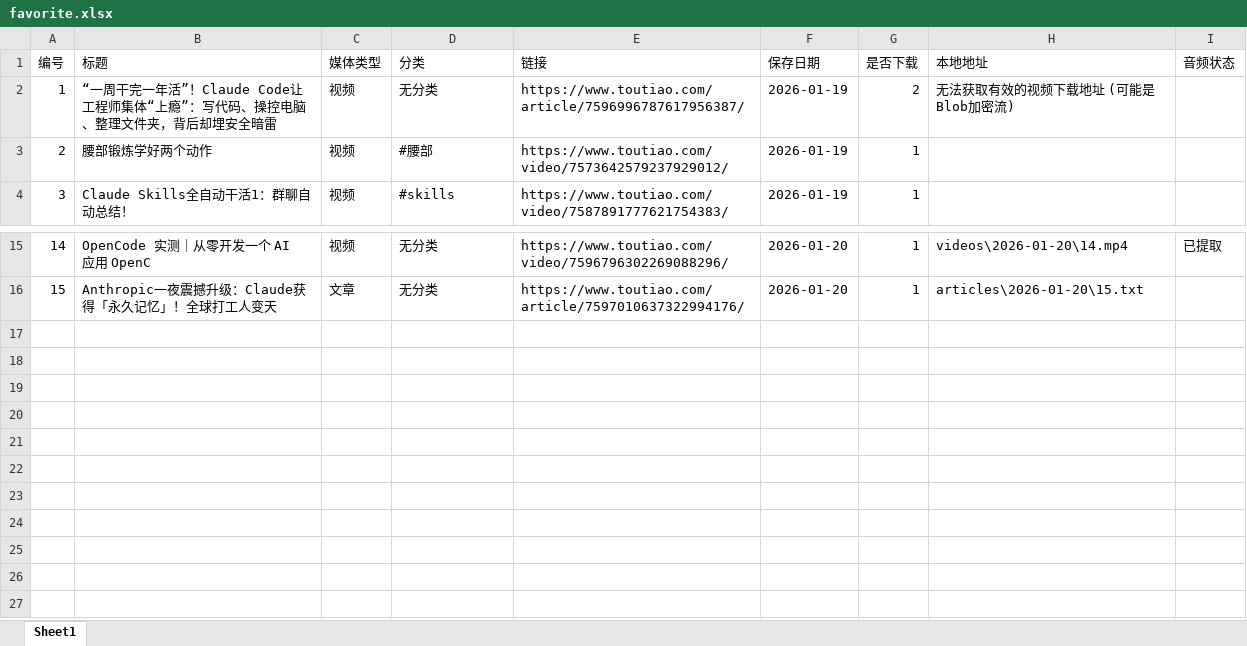
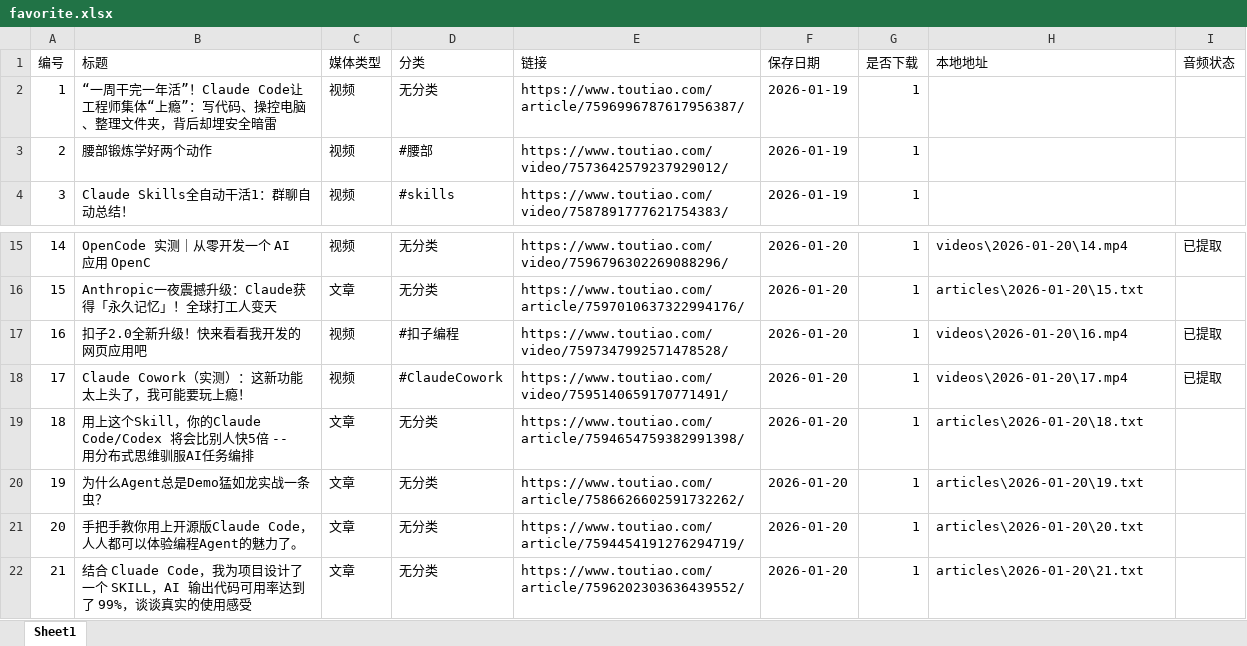
Before and after one commit to DongPo562/Social-Media-Fetch, an Excel workbook: favorite.xlsx, sheet Sheet1, drawn as a sheet; only a part is shown, gaps mark what is left out; values as stored, in another font and other column widths than the file's, no borders; the diff names each change by its address in the sheet, - before the commit and + after, or states it on an @@ line.

```diff
--- a/favorite.xlsx (sheet Sheet1)
+++ b/favorite.xlsx (sheet Sheet1)
-G2 (是否下载): 2
+G2 (是否下载): 1
-H2 (本地地址): 无法获取有效的视频下载地址 (可能是Blob加密流)
+H2 (本地地址): (empty)
+row 17: 16 | 扣子2.0全新升级！快来看看我开发的网页应用吧 | 视频 | #扣子编程 | https://www.toutiao.com/video/7597347992571478528/ | 2026-01-20 | 1 | videos\2026-01-20\16.mp4 | 已提取
+row 18: 17 | Claude Cowork（实测）：这新功能太上头了，我可能要玩上瘾！ | 视频 | #ClaudeCowork | https://www.toutiao.com/video/7595140659170771491/ | 2026-01-20 | 1 | videos\2026-01-20\17.mp4 | 已提取
+row 19: 18 | 用上这个Skill，你的Claude Code/Codex 将会比别人快5倍 -- 用分布式思维驯服AI任务编排 | 文章 | 无分类 | https://www.toutiao.com/article/7594654759382991398/ | 2026-01-20 | 1 | articles\2026-01-20\18.txt
+row 20: 19 | 为什么Agent总是Demo猛如龙实战一条虫？ | 文章 | 无分类 | https://www.toutiao.com/article/7586626602591732262/ | 2026-01-20 | 1 | articles\2026-01-20\19.txt
+row 21: 20 | 手把手教你用上开源版Claude Code，人人都可以体验编程Agent的魅力了。 | 文章 | 无分类 | https://www.toutiao.com/article/7594454191276294719/ | 2026-01-20 | 1 | articles\2026-01-20\20.txt
+row 22: 21 | 结合 Cluade Code，我为项目设计了一个 SKILL，AI 输出代码可用率达到了 99%，谈谈真实的使用感受 | 文章 | 无分类 | https://www.toutiao.com/article/7596202303636439552/ | 2026-01-20 | 1 | articles\2026-01-20\21.txt
```
Also changed, not shown: 6 other files.
